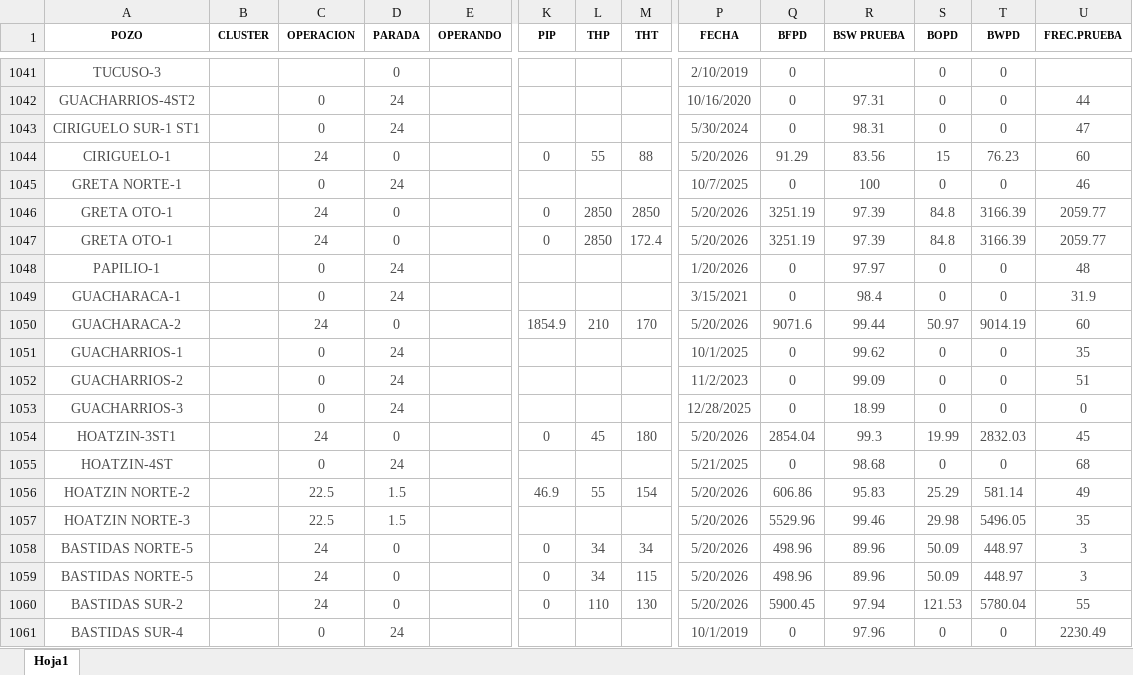
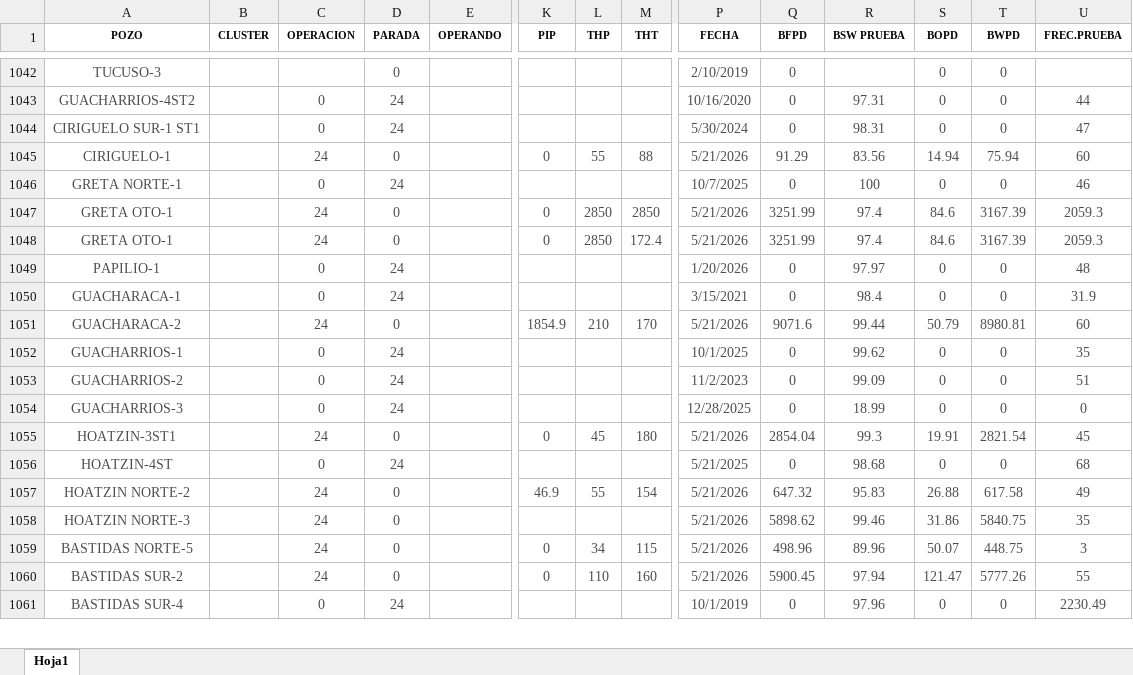
Before and after one commit to andresjimenito-cell/ESP-DESING-STUDIO, an Excel workbook: app_unified/dist/PRUEBAS DE PRODUCCION.xlsx, sheet Hoja1, drawn as a sheet; only a part is shown, gaps mark what is left out; values as stored, in another font and other column widths than the file's, no borders; table styles not drawn; removed rows and columns are numbered as before the commit, all else as after; rows hold the shown columns only; the diff covers the shown part only; the diff names each change by its address in the sheet, - before the commit and + after, or states it on an @@ line.

```diff
--- a/app_unified/dist/PRUEBAS DE PRODUCCION.xlsx (sheet Hoja1)
+++ b/app_unified/dist/PRUEBAS DE PRODUCCION.xlsx (sheet Hoja1)
-P1045 (FECHA): 5/20/2026
+P1045 (FECHA): 5/21/2026
-S1045 (BOPD): 15
+S1045 (BOPD): 14.94
-T1045 (BWPD): 76.23
+T1045 (BWPD): 75.94
-P1047:P1048 (FECHA): 5/20/2026
+P1047:P1048 (FECHA): 5/21/2026
-Q1047:Q1048 (BFPD): 3251.19
+Q1047:Q1048 (BFPD): 3251.99
-R1047:R1048 (BSW PRUEBA): 97.39
+R1047:R1048 (BSW PRUEBA): 97.4
-S1047:S1048 (BOPD): 84.8
+S1047:S1048 (BOPD): 84.6
-T1047:T1048 (BWPD): 3166.39
+T1047:T1048 (BWPD): 3167.39
-U1047:U1048 (FREC.PRUEBA): 2059.77
+U1047:U1048 (FREC.PRUEBA): 2059.3
-P1051 (FECHA): 5/20/2026
+P1051 (FECHA): 5/21/2026
-S1051 (BOPD): 50.97
+S1051 (BOPD): 50.79
-T1051 (BWPD): 9014.19
+T1051 (BWPD): 8980.81
-P1055 (FECHA): 5/20/2026
+P1055 (FECHA): 5/21/2026
-S1055 (BOPD): 19.99
+S1055 (BOPD): 19.91
-T1055 (BWPD): 2832.03
+T1055 (BWPD): 2821.54
-C1057:C1058 (OPERACION): 22.5
+C1057:C1058 (OPERACION): 24
-D1057:D1058 (PARADA): 1.5
+D1057:D1058 (PARADA): 0
-P1057:P1058 (FECHA): 5/20/2026
+P1057:P1058 (FECHA): 5/21/2026
-Q1057 (BFPD): 606.86
+Q1057 (BFPD): 647.32
-S1057 (BOPD): 25.29
+S1057 (BOPD): 26.88
-T1057 (BWPD): 581.14
+T1057 (BWPD): 617.58
-Q1058 (BFPD): 5529.96
+Q1058 (BFPD): 5898.62
-S1058 (BOPD): 29.98
+S1058 (BOPD): 31.86
-T1058 (BWPD): 5496.05
+T1058 (BWPD): 5840.75
-row 1058: BASTIDAS NORTE-5 |  | 24 | 0 |  | 0 | 34 | 34 | 5/20/2026 | 498.96 | 89.96 | 50.09 | 448.97 | 3
-P1059:P1060 (FECHA): 5/20/2026
+P1059:P1060 (FECHA): 5/21/2026
-S1059 (BOPD): 50.09
+S1059 (BOPD): 50.07
-T1059 (BWPD): 448.97
+T1059 (BWPD): 448.75
-M1060 (THT): 130
+M1060 (THT): 160
-S1060 (BOPD): 121.53
+S1060 (BOPD): 121.47
-T1060 (BWPD): 5780.04
+T1060 (BWPD): 5777.26
```
Also changed, not shown: 4 added rows, 1 removed row, 1630 edited cells and cell formats elsewhere in this sheet, app_unified/public/PRUEBAS DE PRODUCCION.xlsx, 26 other files.
